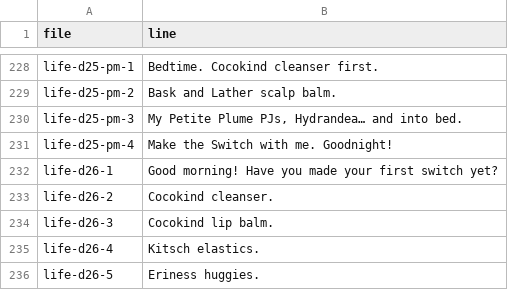
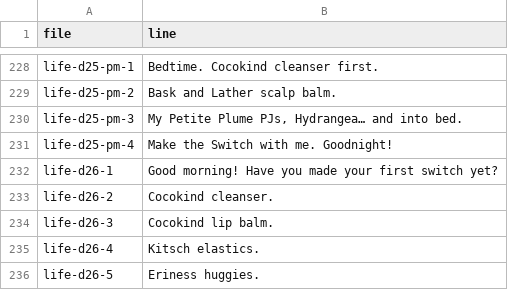
Before and after one commit to ondemandtd/switch-social-videos, a CSV file: voice/dil/scripts/life-d10-d38.csv, drawn as a sheet; only a part is shown, gaps mark what is left out.

```diff
--- a/voice/dil/scripts/life-d10-d38.csv
+++ b/voice/dil/scripts/life-d10-d38.csv
@@ -229,3 +229,3 @@ life-d25-pm-1,Bedtime. Cocokind cleanser first.
 life-d25-pm-2,Bask and Lather scalp balm.
-life-d25-pm-3,"My Petite Plume PJs, Hydrandea… and into bed."
+life-d25-pm-3,"My Petite Plume PJs, Hydrangea… and into bed."
 life-d25-pm-4,Make the Switch with me. Goodnight!
```
